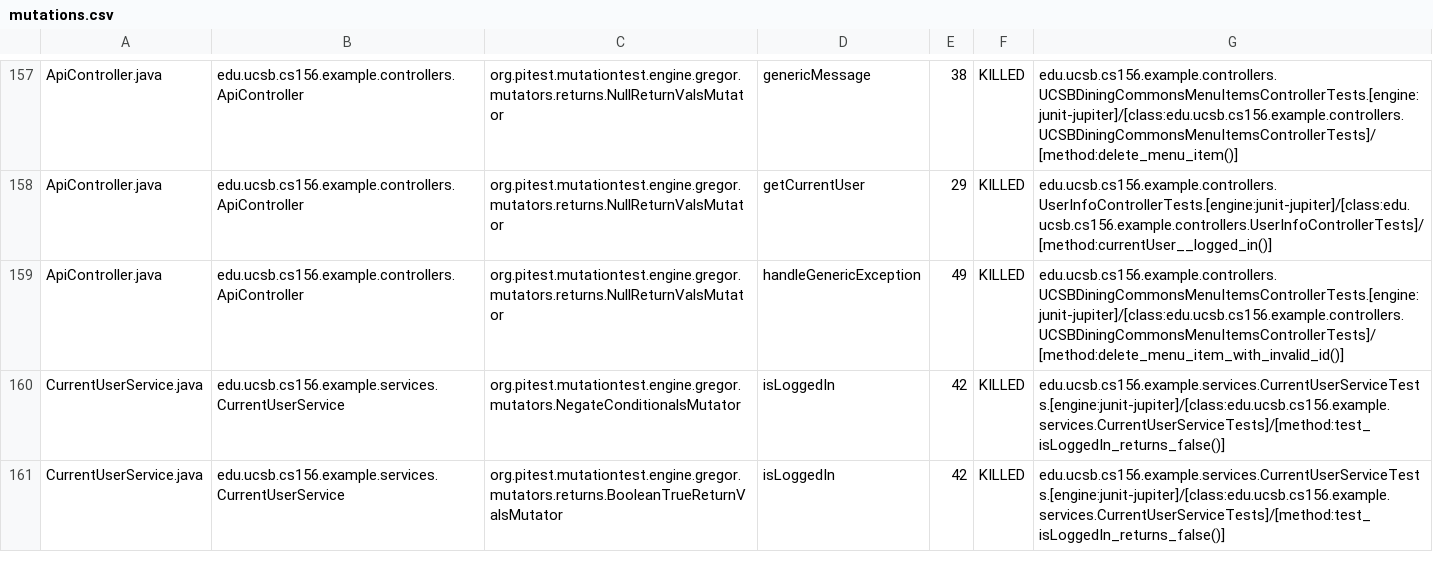
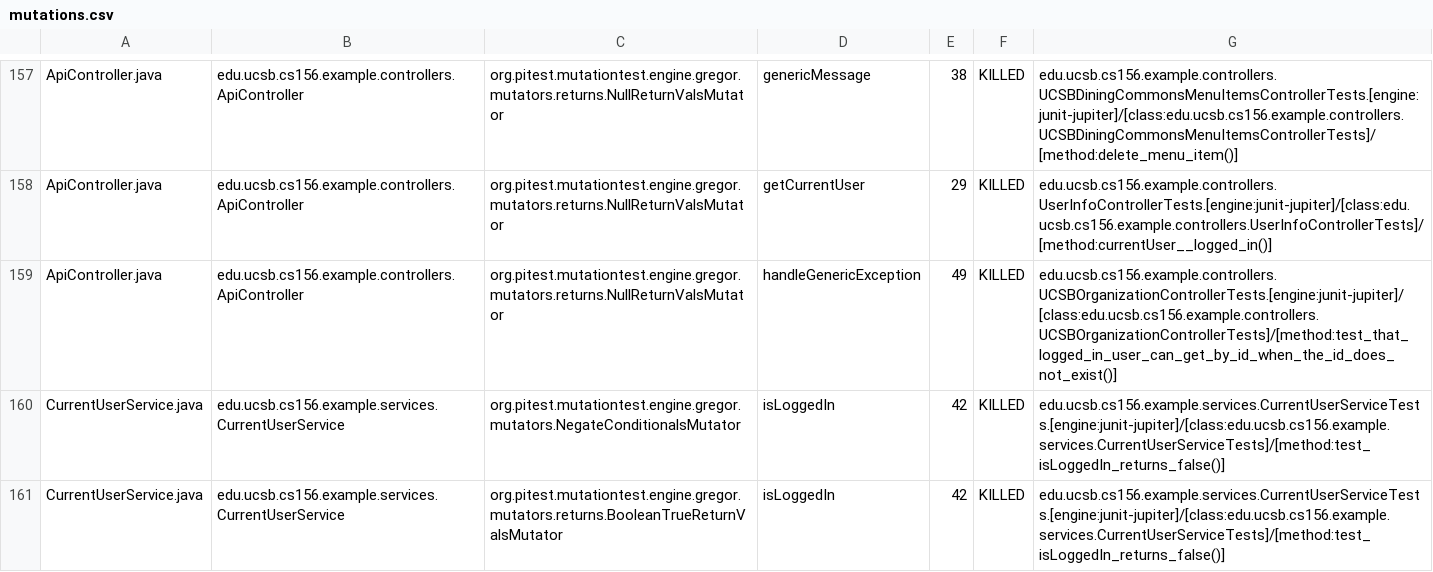
Before and after one commit to ucsb-cs156-s24/team03-s24-4pm-3, a CSV file: prs/125/pitest/mutations.csv, drawn as a sheet; only a part is shown, gaps mark what is left out.

Commit message:
Deploying to gh-pages from @ ucsb-cs156-s24/team03-s24-4pm-3@a7d3597471174c47b762edb4b1aa529282736960 🚀

```diff
--- a/prs/125/pitest/mutations.csv
+++ b/prs/125/pitest/mutations.csv
@@ -158,3 +158,3 @@ ApiController.java,edu.ucsb.cs156.example.controllers.ApiController,org.pitest.m
 ApiController.java,edu.ucsb.cs156.example.controllers.ApiController,org.pitest.mutationtest.engine.gregor.mutators.returns.NullReturnValsMutator,getCurrentUser,29,KILLED,edu.ucsb.cs156.example.controllers.UserInfoControllerTests.[engine:junit-jupiter]/[class:edu.ucsb.cs156.example.controllers.UserInfoControllerTests]/[method:currentUser__logged_in()]
-ApiController.java,edu.ucsb.cs156.example.controllers.ApiController,org.pitest.mutationtest.engine.gregor.mutators.returns.NullReturnValsMutator,handleGenericException,49,KILLED,edu.ucsb.cs156.example.controllers.UCSBDiningCommonsMenuItemsControllerTests.[engine:junit-jupiter]/[class:edu.ucsb.cs156.example.controllers.UCSBDiningCommonsMenuItemsControllerTests]/[method:delete_menu_item_with_invalid_id()]
+ApiController.java,edu.ucsb.cs156.example.controllers.ApiController,org.pitest.mutationtest.engine.gregor.mutators.returns.NullReturnValsMutator,handleGenericException,49,KILLED,edu.ucsb.cs156.example.controllers.UCSBOrganizationControllerTests.[engine:junit-jupiter]/[class:edu.ucsb.cs156.example.controllers.UCSBOrganizationControllerTests]/[method:test_that_logged_in_user_can_get_by_id_when_the_id_does_not_exist()]
 CurrentUserService.java,edu.ucsb.cs156.example.services.CurrentUserService,org.pitest.mutationtest.engine.gregor.mutators.NegateConditionalsMutator,isLoggedIn,42,KILLED,edu.ucsb.cs156.example.services.CurrentUserServiceTests.[engine:junit-jupiter]/[class:edu.ucsb.cs156.example.services.CurrentUserServiceTests]/[method:test_isLoggedIn_returns_false()]
```
Also changed, not shown: 18 other files.
